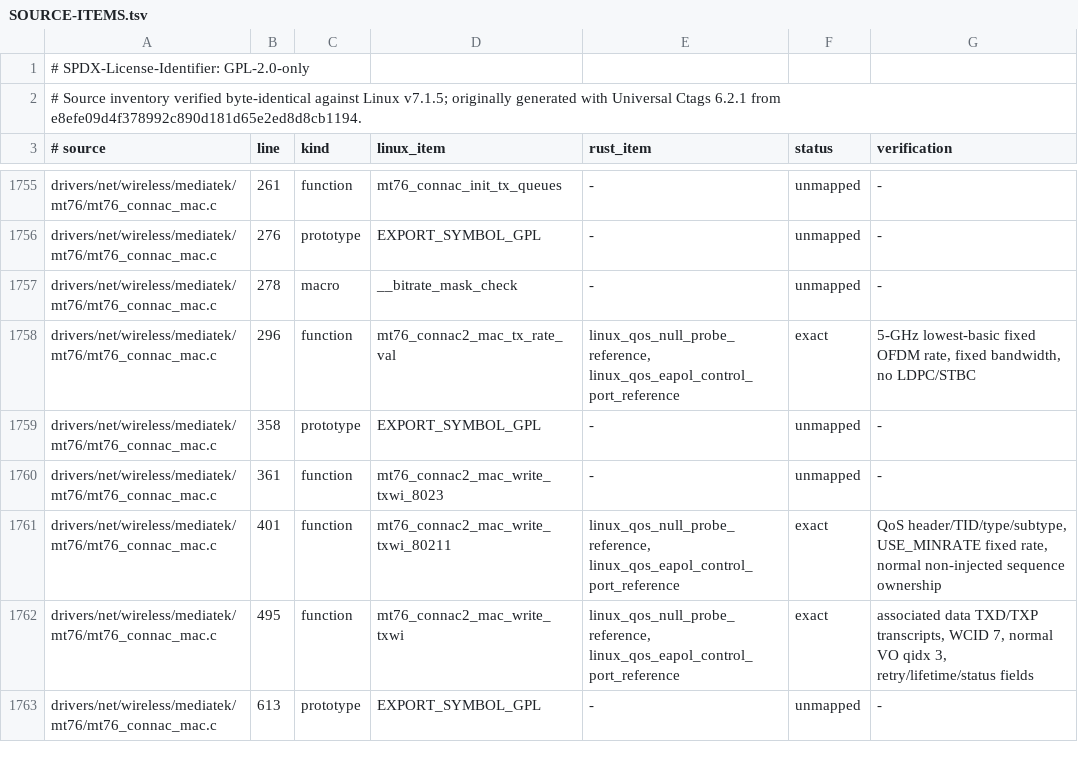
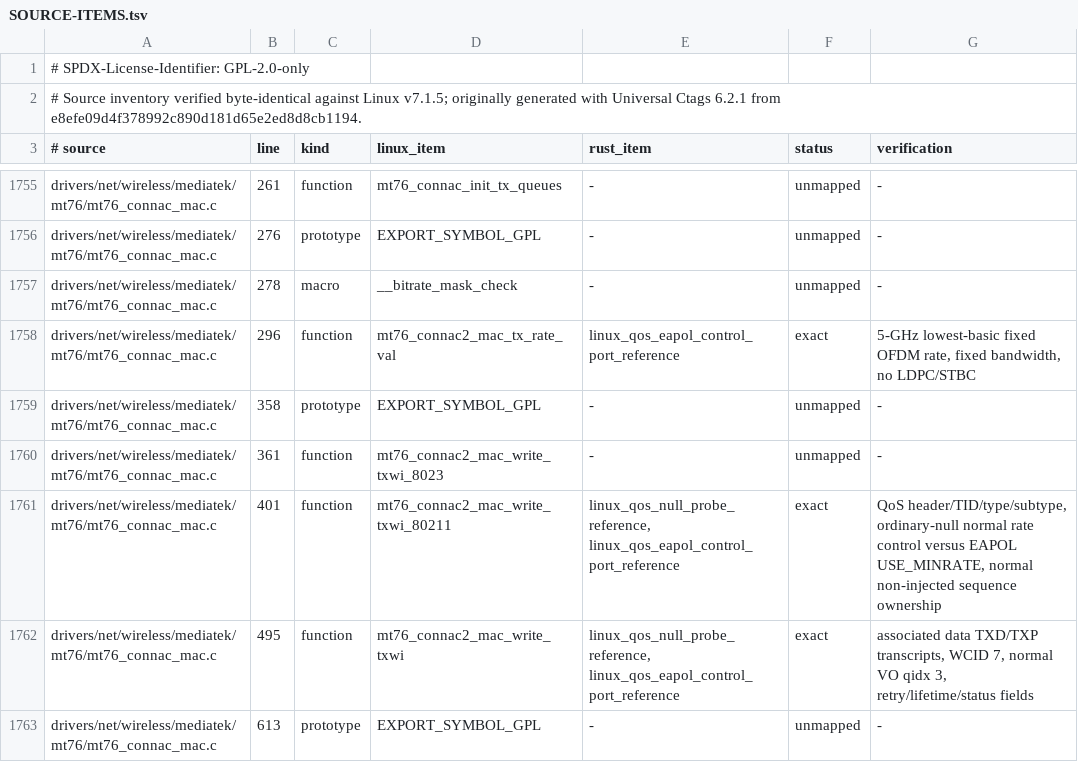
Before and after one commit to maan2003/drv, a TSV file: crates/mt7921-core/SOURCE-ITEMS.tsv, drawn as a sheet; only a part is shown, gaps mark what is left out.

Commit message:
E2E85: restore normal rate control for awake null probe

```diff
--- a/crates/mt7921-core/SOURCE-ITEMS.tsv
+++ b/crates/mt7921-core/SOURCE-ITEMS.tsv
@@ -1757,6 +1757,6 @@ drivers/net/wireless/mediatek/mt76/mt76_connac_mac.c	276	prototype	EXPORT_SYMBOL
 drivers/net/wireless/mediatek/mt76/mt76_connac_mac.c	278	macro	__bitrate_mask_check	-	unmapped	-
-drivers/net/wireless/mediatek/mt76/mt76_connac_mac.c	296	function	mt76_connac2_mac_tx_rate_val	linux_qos_null_probe_reference, linux_qos_eapol_control_port_reference	exact	5-GHz lowest-basic fixed OFDM rate, fixed bandwidth, no LDPC/STBC
+drivers/net/wireless/mediatek/mt76/mt76_connac_mac.c	296	function	mt76_connac2_mac_tx_rate_val	linux_qos_eapol_control_port_reference	exact	5-GHz lowest-basic fixed OFDM rate, fixed bandwidth, no LDPC/STBC
 drivers/net/wireless/mediatek/mt76/mt76_connac_mac.c	358	prototype	EXPORT_SYMBOL_GPL	-	unmapped	-
 drivers/net/wireless/mediatek/mt76/mt76_connac_mac.c	361	function	mt76_connac2_mac_write_txwi_8023	-	unmapped	-
-drivers/net/wireless/mediatek/mt76/mt76_connac_mac.c	401	function	mt76_connac2_mac_write_txwi_80211	linux_qos_null_probe_reference, linux_qos_eapol_control_port_reference	exact	QoS header/TID/type/subtype, USE_MINRATE fixed rate, normal non-injected sequence ownership
+drivers/net/wireless/mediatek/mt76/mt76_connac_mac.c	401	function	mt76_connac2_mac_write_txwi_80211	linux_qos_null_probe_reference, linux_qos_eapol_control_port_reference	exact	QoS header/TID/type/subtype, ordinary-null normal rate control versus EAPOL USE_MINRATE, normal non-injected sequence ownership
 drivers/net/wireless/mediatek/mt76/mt76_connac_mac.c	495	function	mt76_connac2_mac_write_txwi	linux_qos_null_probe_reference, linux_qos_eapol_control_port_reference	exact	associated data TXD/TXP transcripts, WCID 7, normal VO qidx 3, retry/lifetime/status fields
```
Also changed, not shown: 3 other files.
